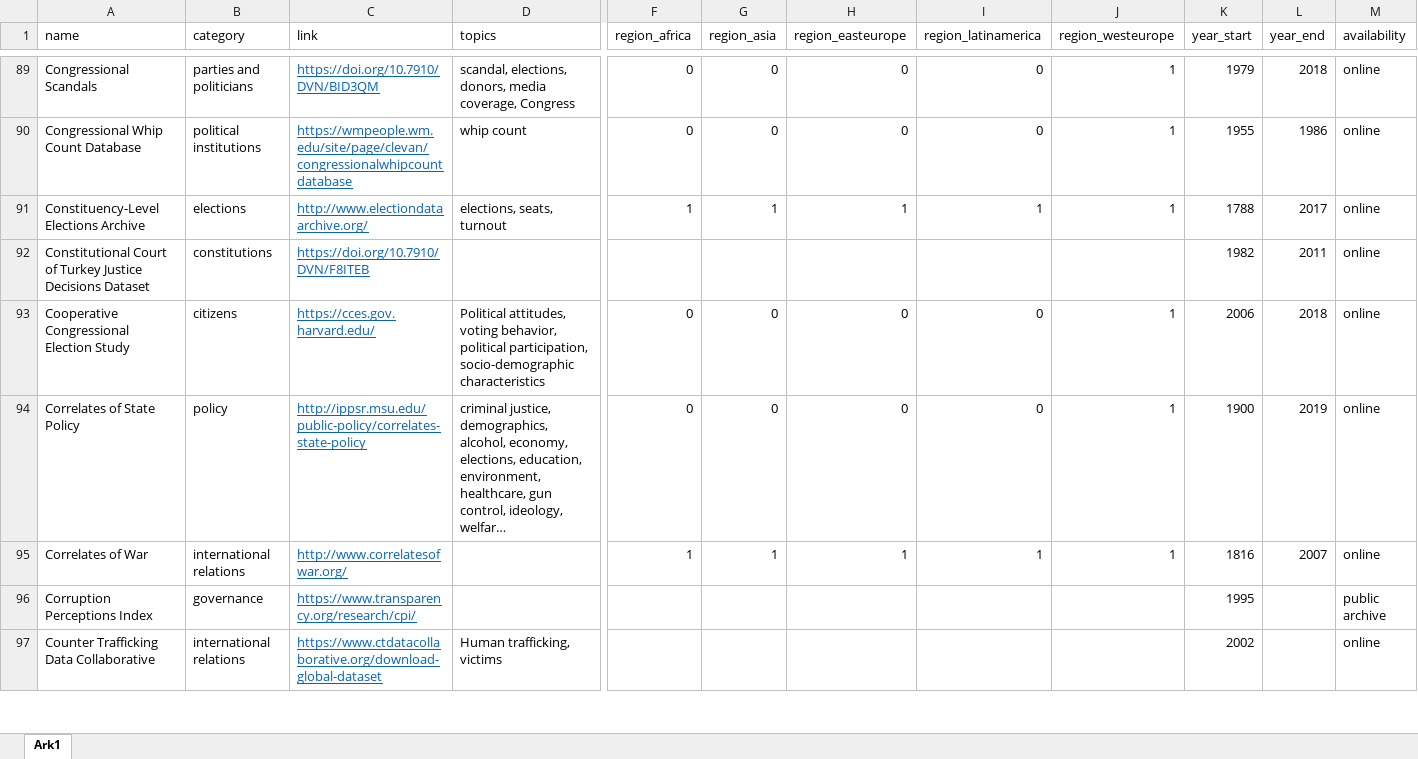
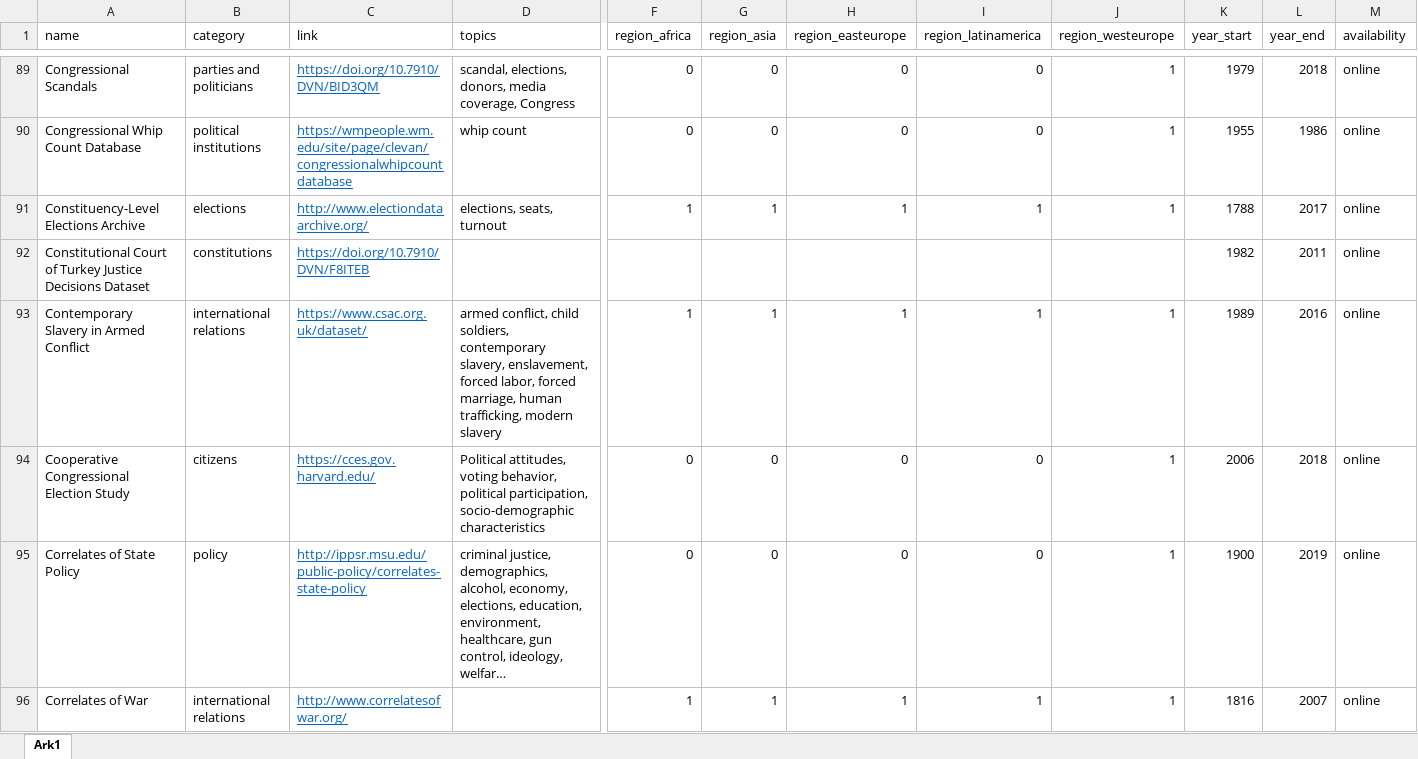
Before and after one commit to erikgahner/PolData, an Excel workbook: PolData.xlsx, sheet Ark1, drawn as a sheet; only a part is shown, gaps mark what is left out; the shorter side is filled out with more unchanged rows; long unchanged cells end in …; values as stored, in another font and other column widths than the file's, no borders; rows hold the shown columns only; the diff names each change by its address in the sheet, - before the commit and + after, or states it on an @@ line.

Commit message:
add 'Contemporary Slavery in Armed Conflict'

```diff
--- a/PolData.xlsx (sheet Ark1)
+++ b/PolData.xlsx (sheet Ark1)
+row 93: Contemporary Slavery in Armed Conflict | international relations | https://www.csac.org.uk/dataset/ | armed conflict, child soldiers, contemporary slavery, enslavement, forced labor, forced marriage, human trafficking, modern slavery | 1 | 1 | 1 | 1 | 1 | 1989 | 2016 | online
```
Also changed, not shown: 2 other files.
